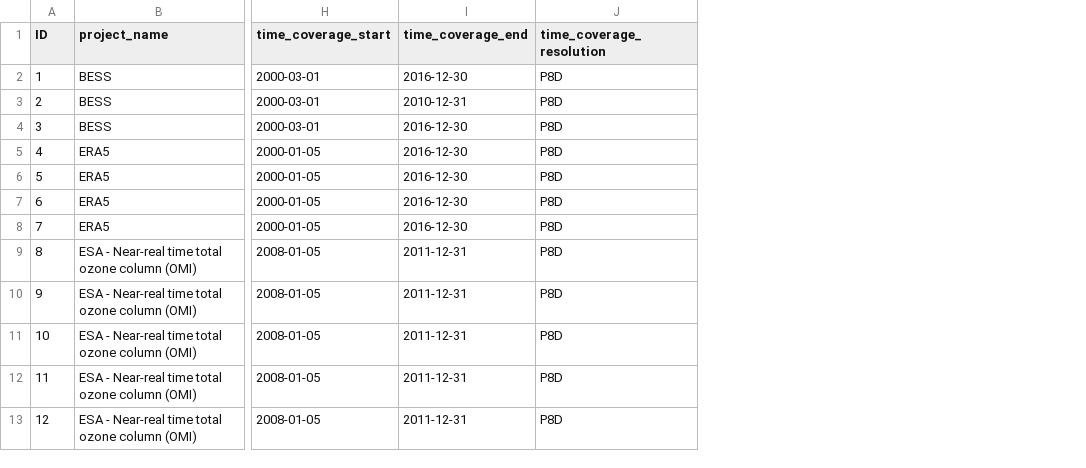
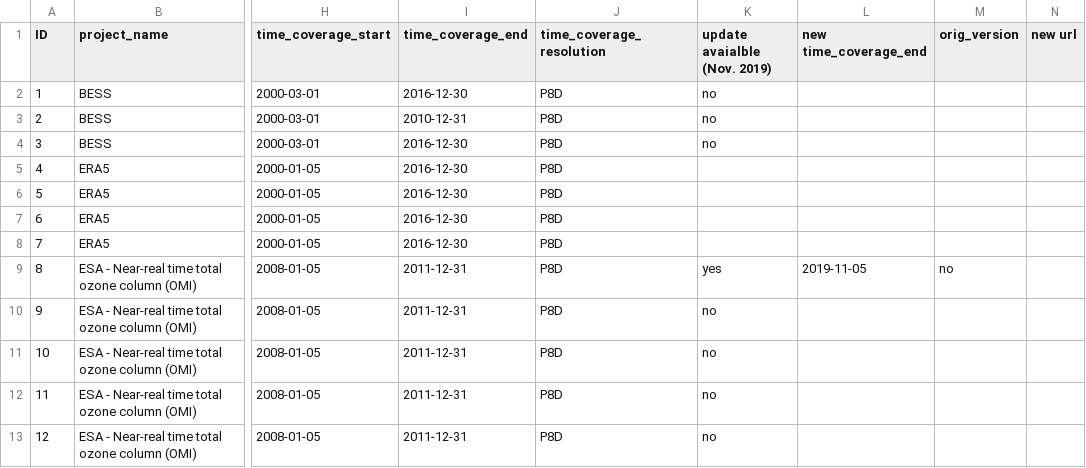
Before and after one commit to esa-esdl/cube-generator, a CSV file: metainfo/ESDL_metadata_variables.csv, drawn as a sheet; only a part is shown, gaps mark what is left out; the diff names each change by its address in the sheet, - before the commit and + after, or states it on an @@ line.

Commit message:
udate of variables

```diff
--- a/metainfo/ESDL_metadata_variables.csv
+++ b/metainfo/ESDL_metadata_variables.csv
+column K (update avaialble (Nov. 2019)), rows 2-13: no | no | no |  |  |  |  | yes | no | no | no | no
+column L (new time_coverage_end), row 9: 2019-11-05
+column M (orig_version), row 9: no
+column N (new url), empty
```
